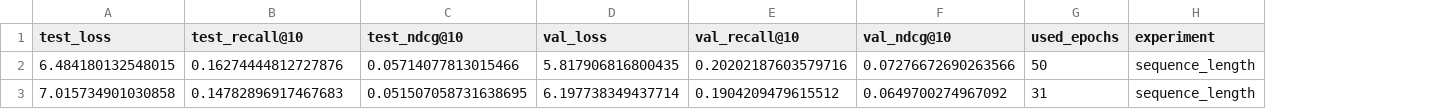
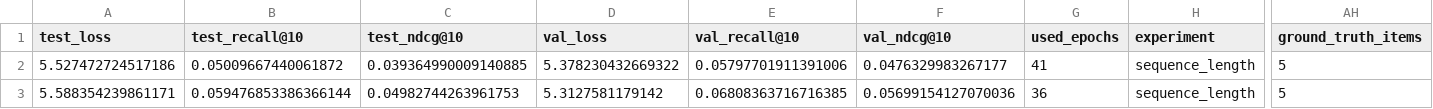
Before and after one commit to nicozumarraga/BERT4Rec, a CSV file: results/sequence_length_results.csv, drawn as a sheet; only a part is shown, gaps mark what is left out; the diff names each change by its address in the sheet, - before the commit and + after, or states it on an @@ line.

```diff
--- a/results/sequence_length_results.csv
+++ b/results/sequence_length_results.csv
+column AH (ground_truth_items), rows 2-3: 5 | 5
-A2 (test_loss): 6.484180132548015
+A2 (test_loss): 5.527472724517186
-B2 (test_recall@10): 0.16274444812727876
+B2 (test_recall@10): 0.05009667440061872
-C2 (test_ndcg@10): 0.05714077813015466
+C2 (test_ndcg@10): 0.039364990009140885
-D2 (val_loss): 5.817906816800435
+D2 (val_loss): 5.378230432669322
-E2 (val_recall@10): 0.20202187603579716
+E2 (val_recall@10): 0.05797701911391006
-F2 (val_ndcg@10): 0.07276672690263566
+F2 (val_ndcg@10): 0.0476329983267177
-G2 (used_epochs): 50
+G2 (used_epochs): 41
-A3 (test_loss): 7.015734901030858
+A3 (test_loss): 5.588354239861171
-B3 (test_recall@10): 0.14782896917467683
+B3 (test_recall@10): 0.059476853386366144
-C3 (test_ndcg@10): 0.051507058731638695
+C3 (test_ndcg@10): 0.04982744263961753
-D3 (val_loss): 6.197738349437714
+D3 (val_loss): 5.3127581179142
-E3 (val_recall@10): 0.1904209479615512
+E3 (val_recall@10): 0.06808363716716385
-F3 (val_ndcg@10): 0.0649700274967092
+F3 (val_ndcg@10): 0.05699154127070036
-G3 (used_epochs): 31
+G3 (used_epochs): 36
```
Also changed, not shown: results/grid_search_results.csv, results/layer_size_results.csv, 4 other files.
